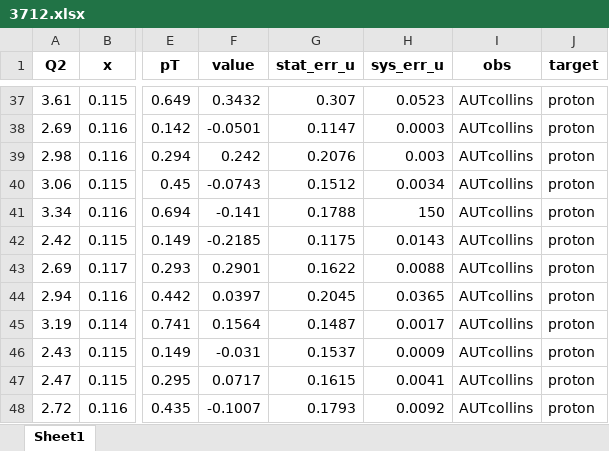
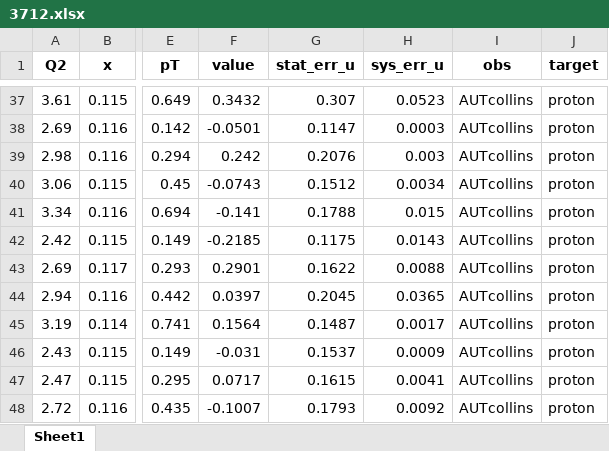
Before and after one commit to QCDHUB/jam3d, an Excel workbook: database/sidis/expdata/3712.xlsx, sheet Sheet1, drawn as a sheet; only a part is shown, gaps mark what is left out; values as stored, in another font and other column widths than the file's, no borders; the diff names each change by its address in the sheet, - before the commit and + after, or states it on an @@ line.

Commit message:
data

```diff
--- a/database/sidis/expdata/3712.xlsx (sheet Sheet1)
+++ b/database/sidis/expdata/3712.xlsx (sheet Sheet1)
-H41 (sys_err_u): 150
+H41 (sys_err_u): 0.015
```
